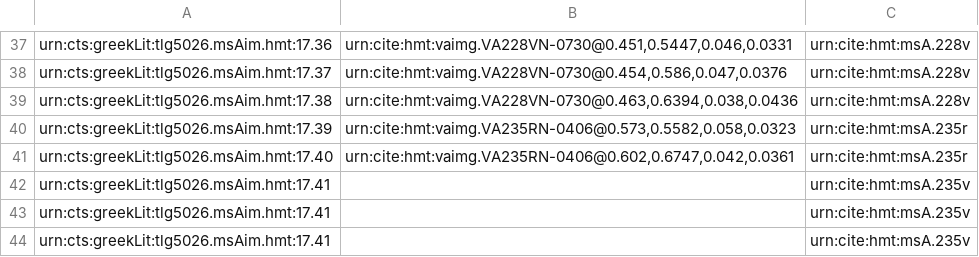
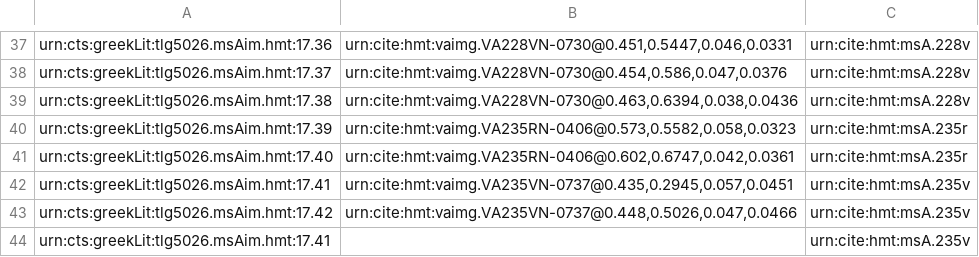
Before and after one commit to mwauke/closed-hc-il17, a CSV file: collections/venA-intermarginal.csv, drawn as a sheet; only a part is shown, gaps mark what is left out.

Commit message:
Update venA-intermarginal.csv

```diff
--- a/collections/venA-intermarginal.csv
+++ b/collections/venA-intermarginal.csv
@@ -41,4 +41,4 @@ urn:cts:greekLit:tlg5026.msAim.hmt:17.39,"urn:cite:hmt:vaimg.VA235RN-0406@0.573,
 urn:cts:greekLit:tlg5026.msAim.hmt:17.40,"urn:cite:hmt:vaimg.VA235RN-0406@0.602,0.6747,0.042,0.0361",urn:cite:hmt:msA.235r
-urn:cts:greekLit:tlg5026.msAim.hmt:17.41,"",urn:cite:hmt:msA.235v
-urn:cts:greekLit:tlg5026.msAim.hmt:17.41,"",urn:cite:hmt:msA.235v
+urn:cts:greekLit:tlg5026.msAim.hmt:17.41,"urn:cite:hmt:vaimg.VA235VN-0737@0.435,0.2945,0.057,0.0451",urn:cite:hmt:msA.235v
+urn:cts:greekLit:tlg5026.msAim.hmt:17.42,"urn:cite:hmt:vaimg.VA235VN-0737@0.448,0.5026,0.047,0.0466",urn:cite:hmt:msA.235v
 urn:cts:greekLit:tlg5026.msAim.hmt:17.41,"",urn:cite:hmt:msA.235v
```
